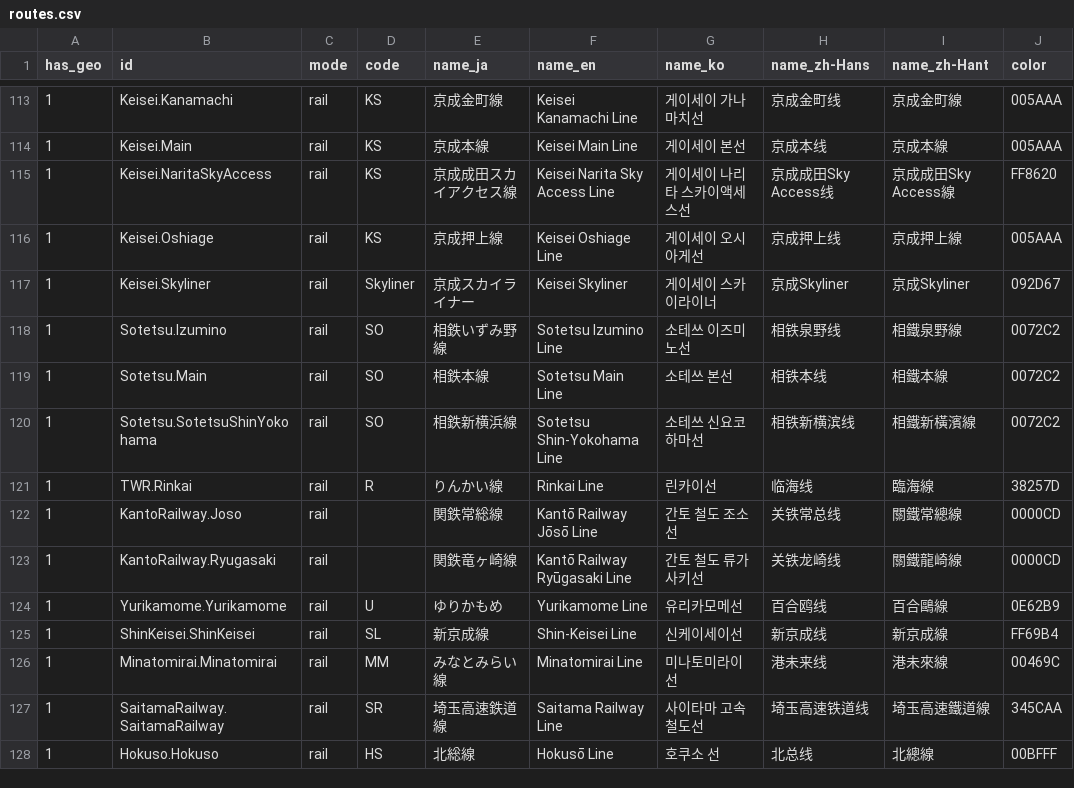
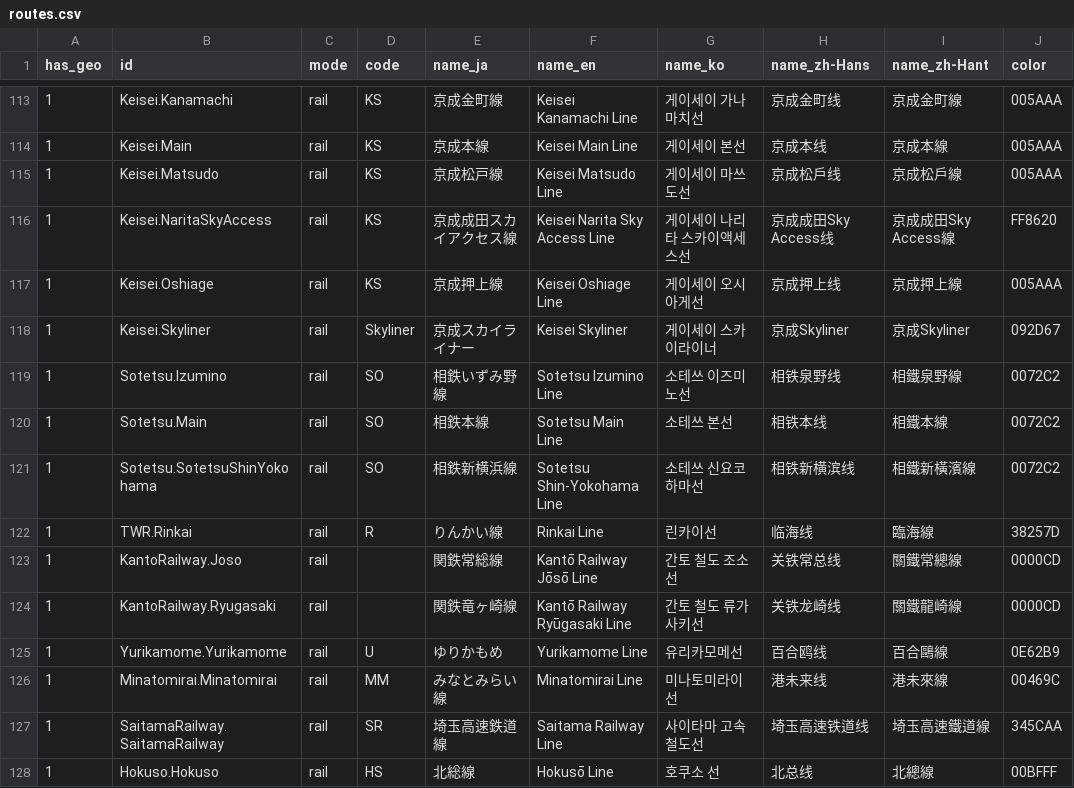
Before and after one commit to MKuranowski/TokyoGTFS, a CSV file: data/routes.csv, drawn as a sheet; only a part is shown, gaps mark what is left out.

```diff
--- a/data/routes.csv
+++ b/data/routes.csv
@@ -114,2 +114,3 @@ has_geo,id,mode,code,name_ja,name_en,name_ko,name_zh-Hans,name_zh-Hant,color
 1,Keisei.Main,rail,KS,京成本線,Keisei Main Line,게이세이 본선,京成本线,京成本線,005AAA
+1,Keisei.Matsudo,rail,KS,京成松戸線,Keisei Matsudo Line,게이세이 마쓰도선,京成松戶线,京成松戶線,005AAA
 1,Keisei.NaritaSkyAccess,rail,KS,京成成田スカイアクセス線,Keisei Narita Sky Access Line,게이세이 나리타 스카이액세스선,京成成田Sky Access线,京成成田Sky Access線,FF8620
@@ -124,3 +125,2 @@ has_geo,id,mode,code,name_ja,name_en,name_ko,name_zh-Hans,name_zh-Hant,color
 1,Yurikamome.Yurikamome,rail,U,ゆりかもめ,Yurikamome Line,유리카모메선,百合鸥线,百合鷗線,0E62B9
-1,ShinKeisei.ShinKeisei,rail,SL,新京成線,Shin-Keisei Line,신케이세이선,新京成线,新京成線,FF69B4
 1,Minatomirai.Minatomirai,rail,MM,みなとみらい線,Minatomirai Line,미나토미라이선,港未来线,港未來線,00469C
```
Also changed, not shown: data/agencies.csv, data/stations.csv, 1 other file.
